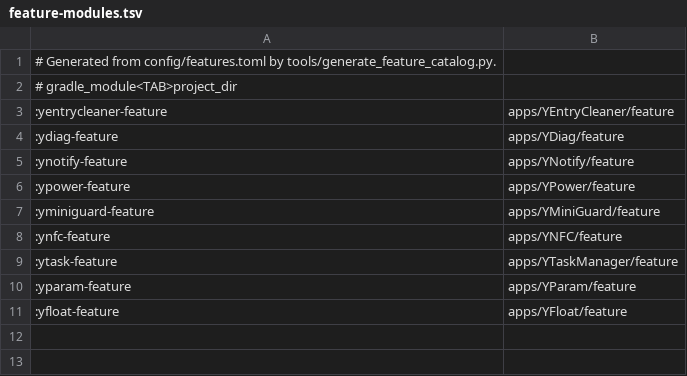
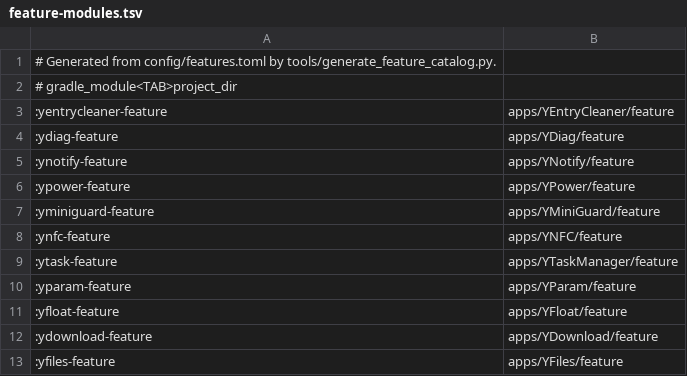
Before and after one commit to yagay/YSuite, a TSV file: config/generated/feature-modules.tsv, drawn as a sheet.

Commit message:
feat: add YDownload and YFiles modules to YSuite

```diff
--- a/config/generated/feature-modules.tsv
+++ b/config/generated/feature-modules.tsv
@@ -11 +11,3 @@
 :yfloat-feature	apps/YFloat/feature
+:ydownload-feature	apps/YDownload/feature
+:yfiles-feature	apps/YFiles/feature
```
Also changed, not shown: 40 other files.
